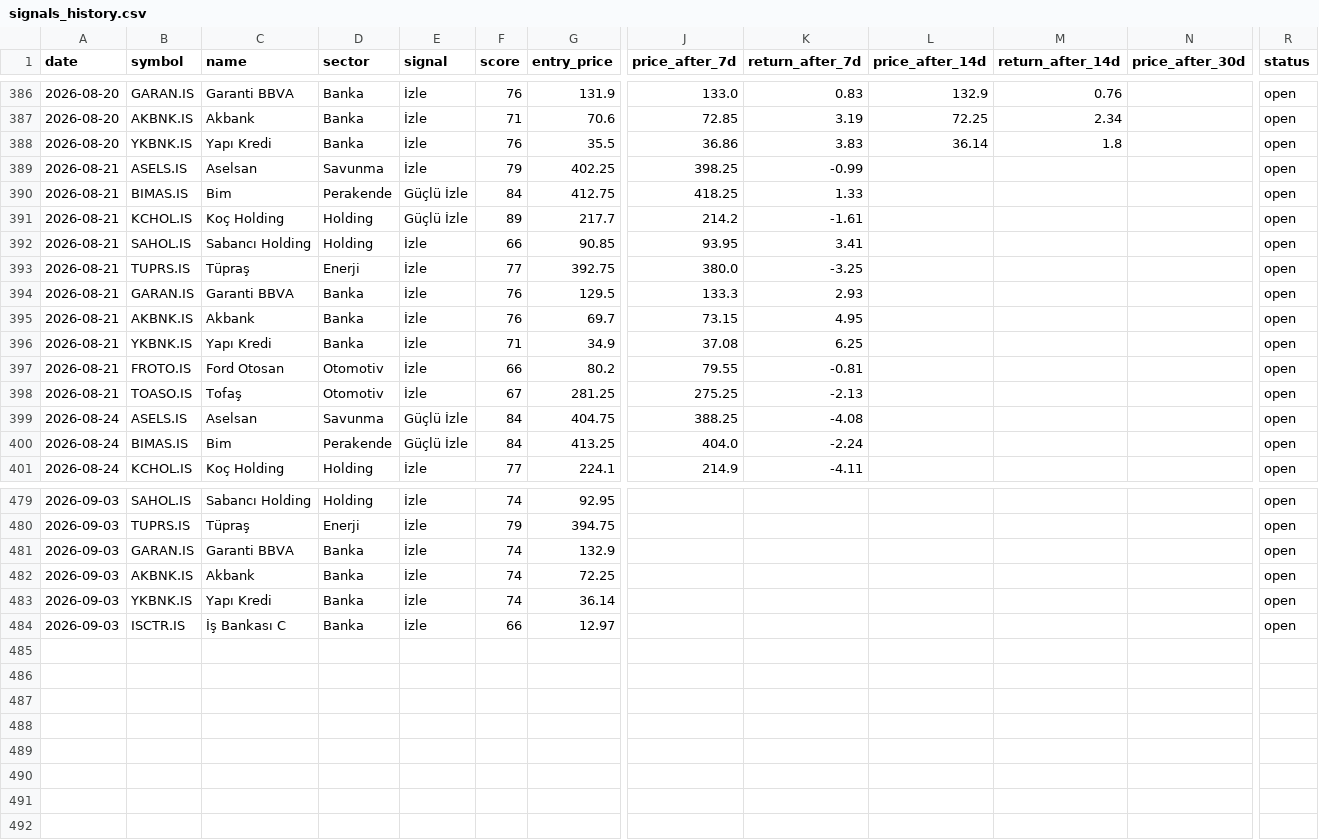
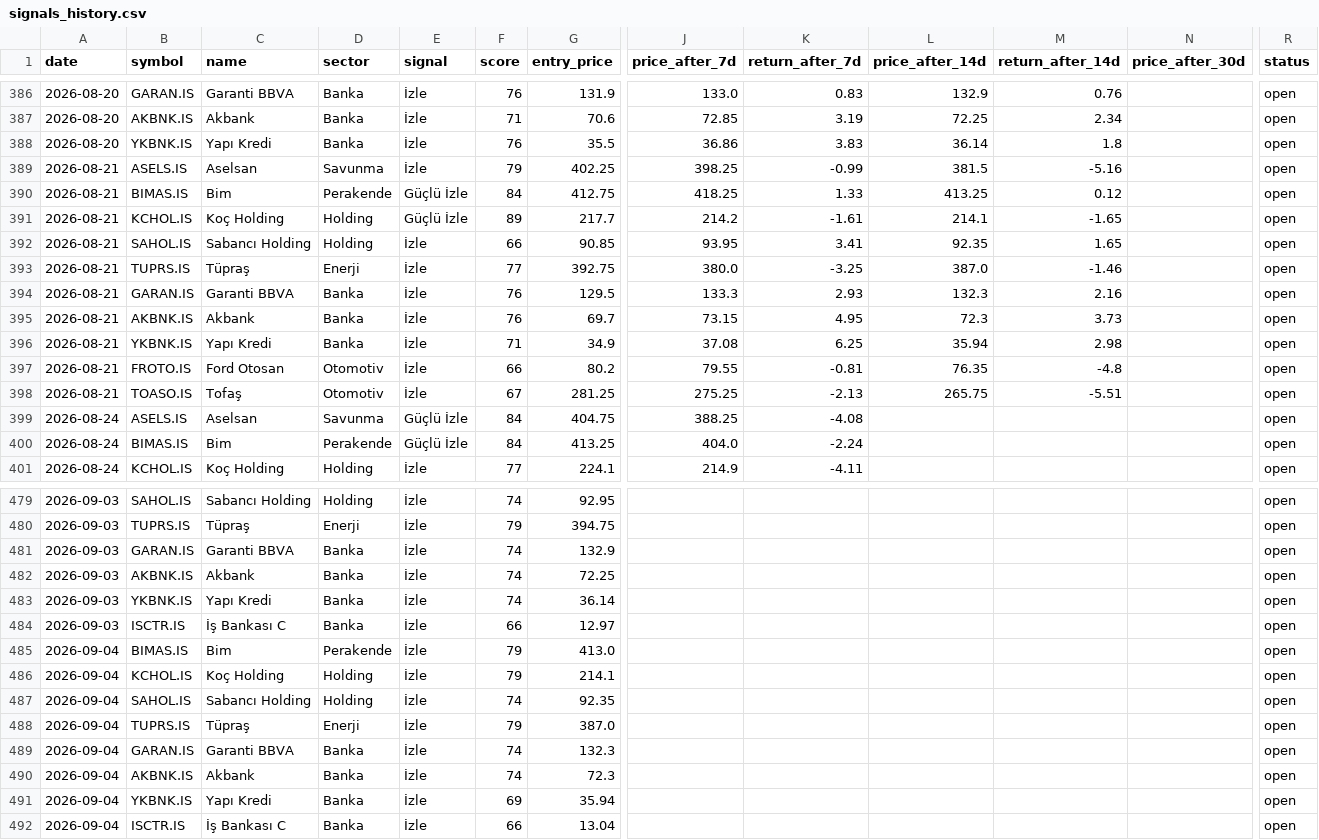
Before and after one commit to semreerol/BistTraderBot, a CSV file: data/signals_history.csv, drawn as a sheet; only a part is shown, gaps mark what is left out; rows hold the shown columns only; the diff covers the shown part only; the diff names each change by its address in the sheet, - before the commit and + after, or states it on an @@ line.

```diff
--- a/data/signals_history.csv
+++ b/data/signals_history.csv
-L389 (price_after_14d): (empty)
+L389 (price_after_14d): 381.5
-M389 (return_after_14d): (empty)
+M389 (return_after_14d): -5.16
-L390 (price_after_14d): (empty)
+L390 (price_after_14d): 413.25
-M390 (return_after_14d): (empty)
+M390 (return_after_14d): 0.12
-L391 (price_after_14d): (empty)
+L391 (price_after_14d): 214.1
-M391 (return_after_14d): (empty)
+M391 (return_after_14d): -1.65
-L392 (price_after_14d): (empty)
+L392 (price_after_14d): 92.35
-M392 (return_after_14d): (empty)
+M392 (return_after_14d): 1.65
-L393 (price_after_14d): (empty)
+L393 (price_after_14d): 387.0
-M393 (return_after_14d): (empty)
+M393 (return_after_14d): -1.46
-L394 (price_after_14d): (empty)
+L394 (price_after_14d): 132.3
-M394 (return_after_14d): (empty)
+M394 (return_after_14d): 2.16
-L395 (price_after_14d): (empty)
+L395 (price_after_14d): 72.3
-M395 (return_after_14d): (empty)
+M395 (return_after_14d): 3.73
-L396 (price_after_14d): (empty)
+L396 (price_after_14d): 35.94
-M396 (return_after_14d): (empty)
+M396 (return_after_14d): 2.98
-L397 (price_after_14d): (empty)
+L397 (price_after_14d): 76.35
-M397 (return_after_14d): (empty)
+M397 (return_after_14d): -4.8
-L398 (price_after_14d): (empty)
+L398 (price_after_14d): 265.75
-M398 (return_after_14d): (empty)
+M398 (return_after_14d): -5.51
+row 485: 2026-09-04 | BIMAS.IS | Bim | Perakende | İzle | 79 | 413.0 |  |  |  |  |  | open
+row 486: 2026-09-04 | KCHOL.IS | Koç Holding | Holding | İzle | 79 | 214.1 |  |  |  |  |  | open
+row 487: 2026-09-04 | SAHOL.IS | Sabancı Holding | Holding | İzle | 74 | 92.35 |  |  |  |  |  | open
+row 488: 2026-09-04 | TUPRS.IS | Tüpraş | Enerji | İzle | 79 | 387.0 |  |  |  |  |  | open
+row 489: 2026-09-04 | GARAN.IS | Garanti BBVA | Banka | İzle | 74 | 132.3 |  |  |  |  |  | open
+row 490: 2026-09-04 | AKBNK.IS | Akbank | Banka | İzle | 74 | 72.3 |  |  |  |  |  | open
+row 491: 2026-09-04 | YKBNK.IS | Yapı Kredi | Banka | İzle | 69 | 35.94 |  |  |  |  |  | open
+row 492: 2026-09-04 | ISCTR.IS | İş Bankası C | Banka | İzle | 66 | 13.04 |  |  |  |  |  | open
```
Also changed, not shown: 46 edited cells elsewhere in this file.
